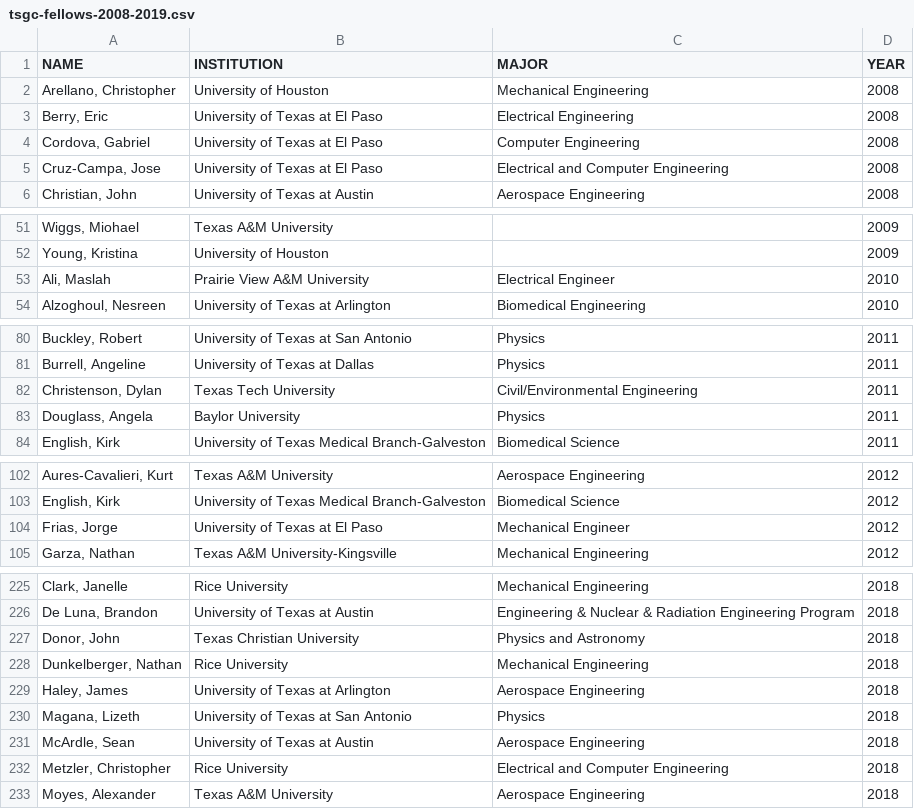
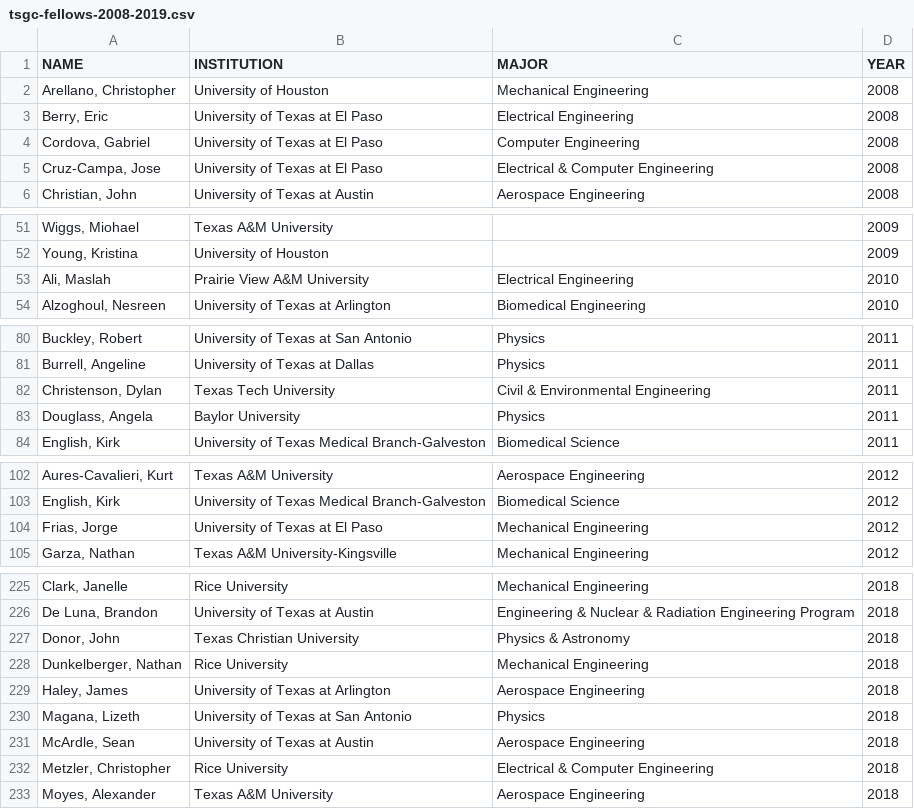
Before and after one commit to cloudy/tsgc-fellowship-analysis, a CSV file: data/tsgc-fellows-2008-2019.csv, drawn as a sheet; only a part is shown, gaps mark what is left out; the diff covers the shown part only; the diff names each change by its address in the sheet, - before the commit and + after, or states it on an @@ line.

```diff
--- a/data/tsgc-fellows-2008-2019.csv
+++ b/data/tsgc-fellows-2008-2019.csv
-C5 (MAJOR): Electrical and Computer Engineering
+C5 (MAJOR): Electrical & Computer Engineering
-C53 (MAJOR): Electrical Engineer
+C53 (MAJOR): Electrical Engineering
-C82 (MAJOR): Civil/Environmental Engineering
+C82 (MAJOR): Civil & Environmental Engineering
-C104 (MAJOR): Mechanical Engineer
+C104 (MAJOR): Mechanical Engineering
-C227 (MAJOR): Physics and Astronomy
+C227 (MAJOR): Physics & Astronomy
-C232 (MAJOR): Electrical and Computer Engineering
+C232 (MAJOR): Electrical & Computer Engineering
```
Also changed, not shown: 3 edited cells elsewhere in this file, data/tsgc-scholars-2008-2019.csv, 1 other file.
